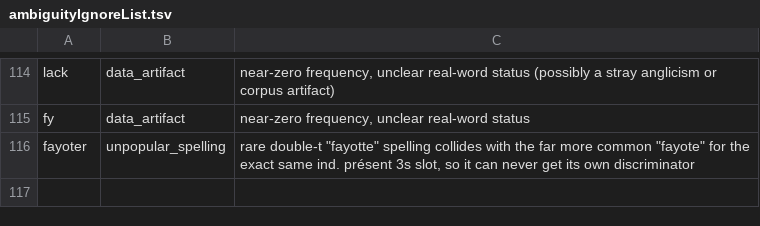
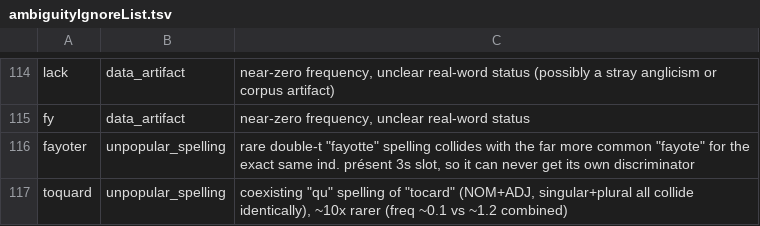
Before and after one commit to jf5pier/stenalgo, a TSV file: resources/ambiguityIgnoreList.tsv, drawn as a sheet; only a part is shown, gaps mark what is left out.

```diff
--- a/resources/ambiguityIgnoreList.tsv
+++ b/resources/ambiguityIgnoreList.tsv
@@ -116 +116,2 @@ fy	data_artifact	near-zero frequency, unclear real-word status
 fayoter	unpopular_spelling	rare double-t "fayotte" spelling collides with the far more common "fayote" for the exact same ind. présent 3s slot, so it can never get its own discriminator
+toquard	unpopular_spelling	coexisting "qu" spelling of "tocard" (NOM+ADJ, singular+plural all collide identically), ~10x rarer (freq ~0.1 vs ~1.2 combined)
```
Also changed, not shown: 10 other files.
